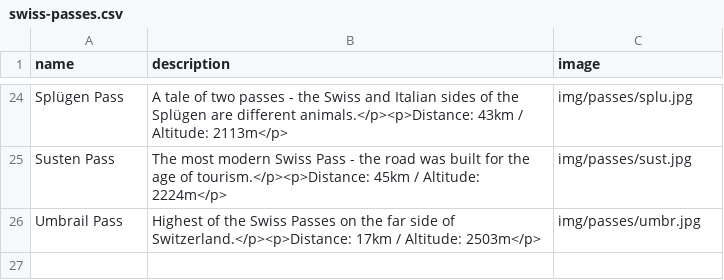
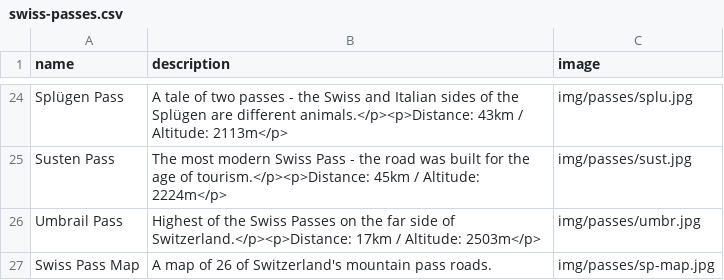
Before and after one commit to superalpine/superalpine, a CSV file: index/swiss-passes.csv, drawn as a sheet; only a part is shown, gaps mark what is left out.

```diff
--- a/index/swiss-passes.csv
+++ b/index/swiss-passes.csv
@@ -26 +26,2 @@ Susten Pass,The most modern Swiss Pass - the road was built for the age of touri
 Umbrail Pass,Highest of the Swiss Passes on the far side of Switzerland.</p><p>Distance: 17km / Altitude: 2503m</p>,img/passes/umbr.jpg
+Swiss Pass Map, A map of 26 of Switzerland's mountain pass roads.,img/passes/sp-map.jpg
```
Also changed, not shown: 4 other files.
